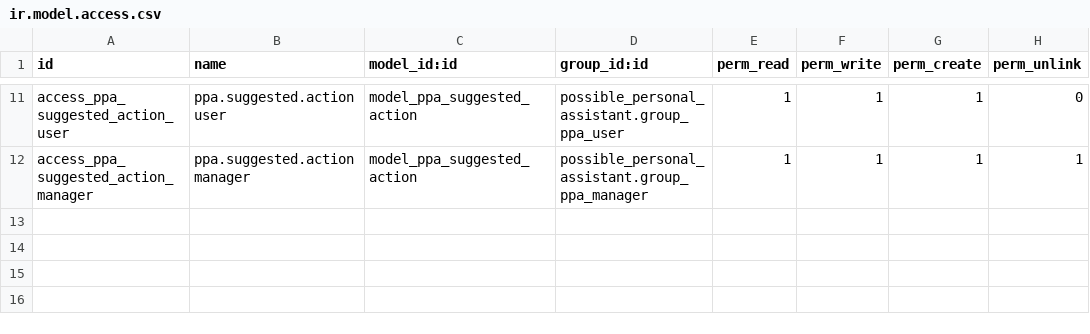
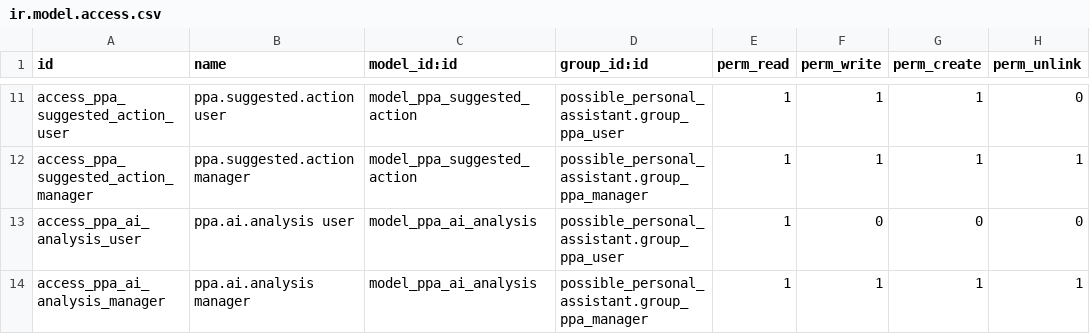
Before and after one commit to PaoloCodiga/POSsiblePersonalAssistant, a CSV file: possible_personal_assistant/security/ir.model.access.csv, drawn as a sheet; only a part is shown, gaps mark what is left out.

```diff
--- a/possible_personal_assistant/security/ir.model.access.csv
+++ b/possible_personal_assistant/security/ir.model.access.csv
@@ -12 +12,3 @@ access_ppa_suggested_action_user,ppa.suggested.action user,model_ppa_suggested_a
 access_ppa_suggested_action_manager,ppa.suggested.action manager,model_ppa_suggested_action,possible_personal_assistant.group_ppa_manager,1,1,1,1
+access_ppa_ai_analysis_user,ppa.ai.analysis user,model_ppa_ai_analysis,possible_personal_assistant.group_ppa_user,1,0,0,0
+access_ppa_ai_analysis_manager,ppa.ai.analysis manager,model_ppa_ai_analysis,possible_personal_assistant.group_ppa_manager,1,1,1,1
```
Also changed, not shown: 18 other files.
